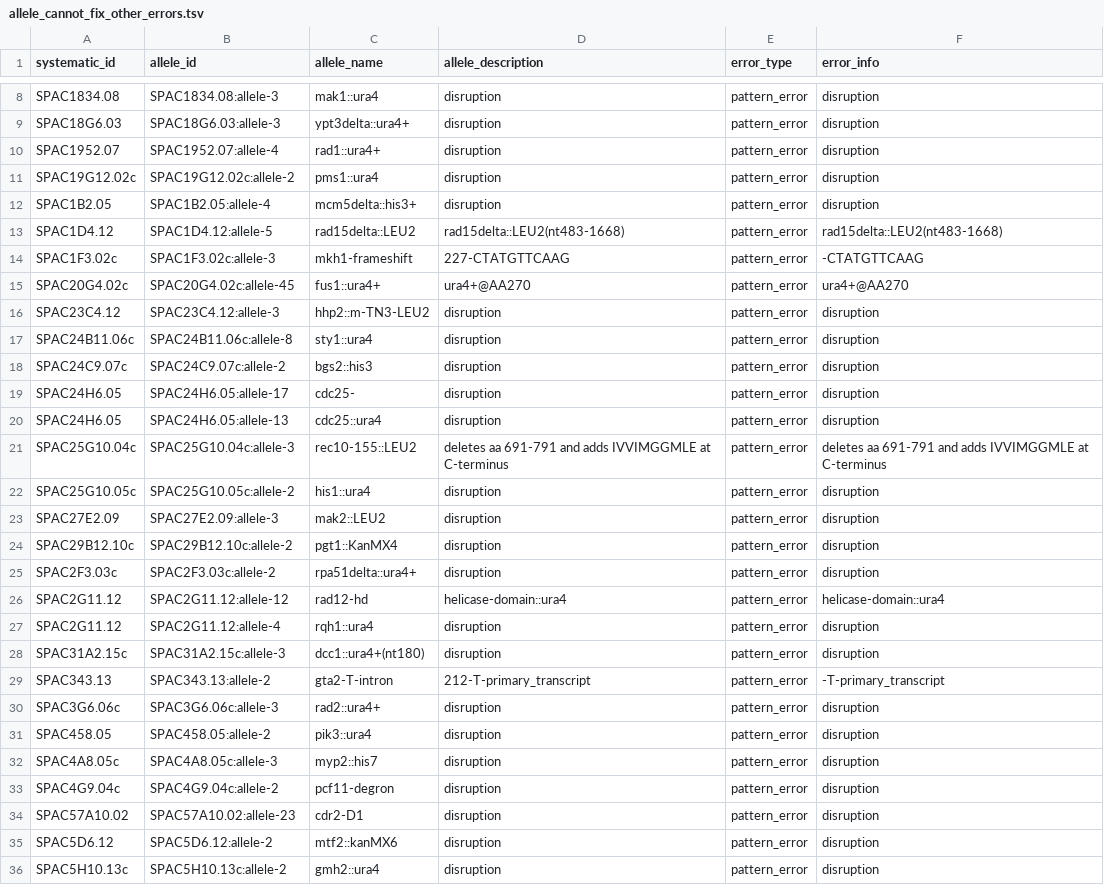
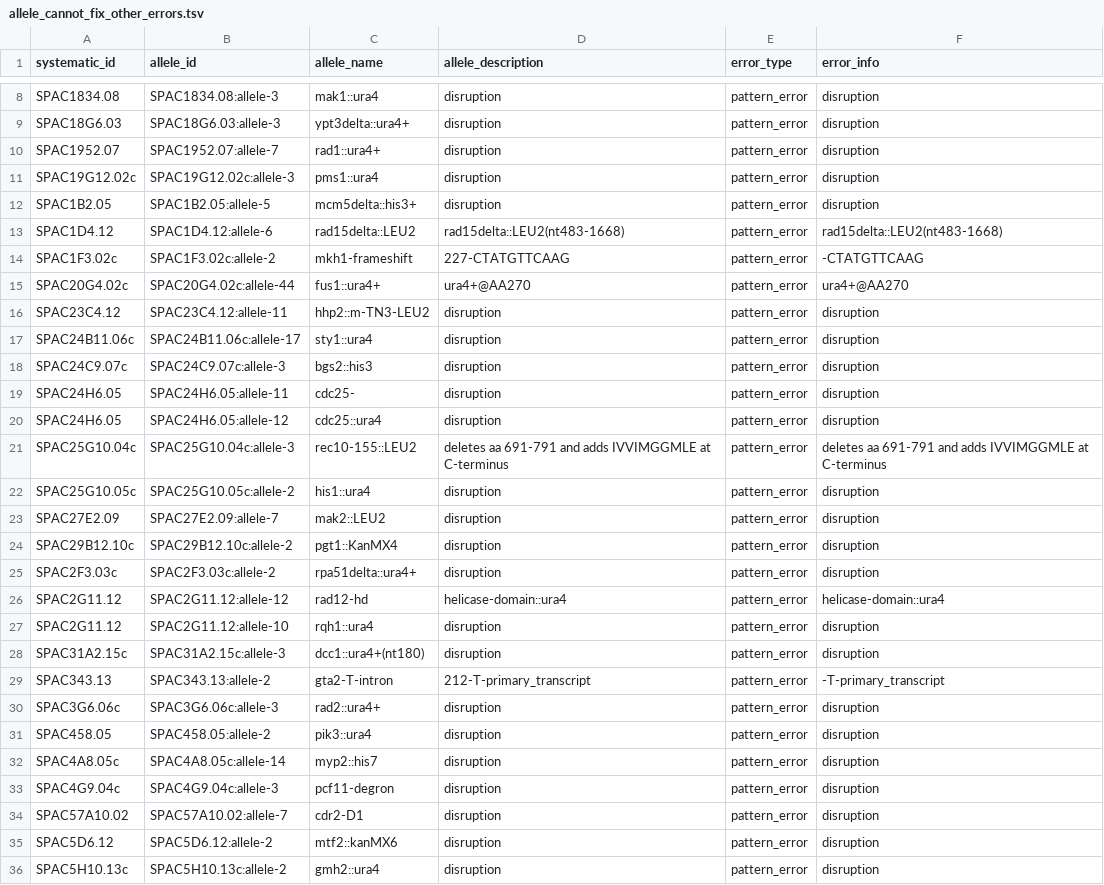
Before and after one commit to pombase/allele_qc, a TSV file: results/allele_cannot_fix_other_errors.tsv, drawn as a sheet; only a part is shown, gaps mark what is left out; the diff covers the shown part only.

```diff
--- a/results/allele_cannot_fix_other_errors.tsv
+++ b/results/allele_cannot_fix_other_errors.tsv
@@ -9,16 +9,16 @@ SPAC1834.08	SPAC1834.08:allele-3	mak1::ura4	disruption	pattern_error	disruption
 SPAC18G6.03	SPAC18G6.03:allele-3	ypt3delta::ura4+	disruption	pattern_error	disruption
-SPAC1952.07	SPAC1952.07:allele-4	rad1::ura4+	disruption	pattern_error	disruption
-SPAC19G12.02c	SPAC19G12.02c:allele-2	pms1::ura4	disruption	pattern_error	disruption
-SPAC1B2.05	SPAC1B2.05:allele-4	mcm5delta::his3+	disruption	pattern_error	disruption
-SPAC1D4.12	SPAC1D4.12:allele-5	rad15delta::LEU2	rad15delta::LEU2(nt483-1668)	pattern_error	rad15delta::LEU2(nt483-1668)
-SPAC1F3.02c	SPAC1F3.02c:allele-3	mkh1-frameshift	227-CTATGTTCAAG	pattern_error	-CTATGTTCAAG
-SPAC20G4.02c	SPAC20G4.02c:allele-45	fus1::ura4+	ura4+@AA270	pattern_error	ura4+@AA270
-SPAC23C4.12	SPAC23C4.12:allele-3	hhp2::m-TN3-LEU2	disruption	pattern_error	disruption
-SPAC24B11.06c	SPAC24B11.06c:allele-8	sty1::ura4	disruption	pattern_error	disruption
-SPAC24C9.07c	SPAC24C9.07c:allele-2	bgs2::his3	disruption	pattern_error	disruption
-SPAC24H6.05	SPAC24H6.05:allele-17	cdc25-	disruption	pattern_error	disruption
-SPAC24H6.05	SPAC24H6.05:allele-13	cdc25::ura4	disruption	pattern_error	disruption
+SPAC1952.07	SPAC1952.07:allele-7	rad1::ura4+	disruption	pattern_error	disruption
+SPAC19G12.02c	SPAC19G12.02c:allele-3	pms1::ura4	disruption	pattern_error	disruption
+SPAC1B2.05	SPAC1B2.05:allele-5	mcm5delta::his3+	disruption	pattern_error	disruption
+SPAC1D4.12	SPAC1D4.12:allele-6	rad15delta::LEU2	rad15delta::LEU2(nt483-1668)	pattern_error	rad15delta::LEU2(nt483-1668)
+SPAC1F3.02c	SPAC1F3.02c:allele-2	mkh1-frameshift	227-CTATGTTCAAG	pattern_error	-CTATGTTCAAG
+SPAC20G4.02c	SPAC20G4.02c:allele-44	fus1::ura4+	ura4+@AA270	pattern_error	ura4+@AA270
+SPAC23C4.12	SPAC23C4.12:allele-11	hhp2::m-TN3-LEU2	disruption	pattern_error	disruption
+SPAC24B11.06c	SPAC24B11.06c:allele-17	sty1::ura4	disruption	pattern_error	disruption
+SPAC24C9.07c	SPAC24C9.07c:allele-3	bgs2::his3	disruption	pattern_error	disruption
+SPAC24H6.05	SPAC24H6.05:allele-11	cdc25-	disruption	pattern_error	disruption
+SPAC24H6.05	SPAC24H6.05:allele-12	cdc25::ura4	disruption	pattern_error	disruption
 SPAC25G10.04c	SPAC25G10.04c:allele-3	rec10-155::LEU2	deletes aa 691-791 and adds IVVIMGGMLE at C-terminus	pattern_error	deletes aa 691-791 and adds IVVIMGGMLE at C-terminus
 SPAC25G10.05c	SPAC25G10.05c:allele-2	his1::ura4	disruption	pattern_error	disruption
-SPAC27E2.09	SPAC27E2.09:allele-3	mak2::LEU2	disruption	pattern_error	disruption
+SPAC27E2.09	SPAC27E2.09:allele-7	mak2::LEU2	disruption	pattern_error	disruption
 SPAC29B12.10c	SPAC29B12.10c:allele-2	pgt1::KanMX4	disruption	pattern_error	disruption
@@ -26,3 +26,3 @@ SPAC2F3.03c	SPAC2F3.03c:allele-2	rpa51delta::ura4+	disruption	pattern_error	disr
 SPAC2G11.12	SPAC2G11.12:allele-12	rad12-hd	helicase-domain::ura4	pattern_error	helicase-domain::ura4
-SPAC2G11.12	SPAC2G11.12:allele-4	rqh1::ura4	disruption	pattern_error	disruption
+SPAC2G11.12	SPAC2G11.12:allele-10	rqh1::ura4	disruption	pattern_error	disruption
 SPAC31A2.15c	SPAC31A2.15c:allele-3	dcc1::ura4+(nt180)	disruption	pattern_error	disruption
@@ -31,5 +31,5 @@ SPAC3G6.06c	SPAC3G6.06c:allele-3	rad2::ura4+	disruption	pattern_error	disruption
 SPAC458.05	SPAC458.05:allele-2	pik3::ura4	disruption	pattern_error	disruption
-SPAC4A8.05c	SPAC4A8.05c:allele-3	myp2::his7	disruption	pattern_error	disruption
-SPAC4G9.04c	SPAC4G9.04c:allele-2	pcf11-degron	disruption	pattern_error	disruption
-SPAC57A10.02	SPAC57A10.02:allele-23	cdr2-D1	disruption	pattern_error	disruption
+SPAC4A8.05c	SPAC4A8.05c:allele-14	myp2::his7	disruption	pattern_error	disruption
+SPAC4G9.04c	SPAC4G9.04c:allele-3	pcf11-degron	disruption	pattern_error	disruption
+SPAC57A10.02	SPAC57A10.02:allele-7	cdr2-D1	disruption	pattern_error	disruption
 SPAC5D6.12	SPAC5D6.12:allele-2	mtf2::kanMX6	disruption	pattern_error	disruption
```
Also changed, not shown: 72 edited cells elsewhere in this file, results/allele_auto_fix.tsv, results/protein_modification_cannot_fix_other_errors.tsv, 4 other files.
